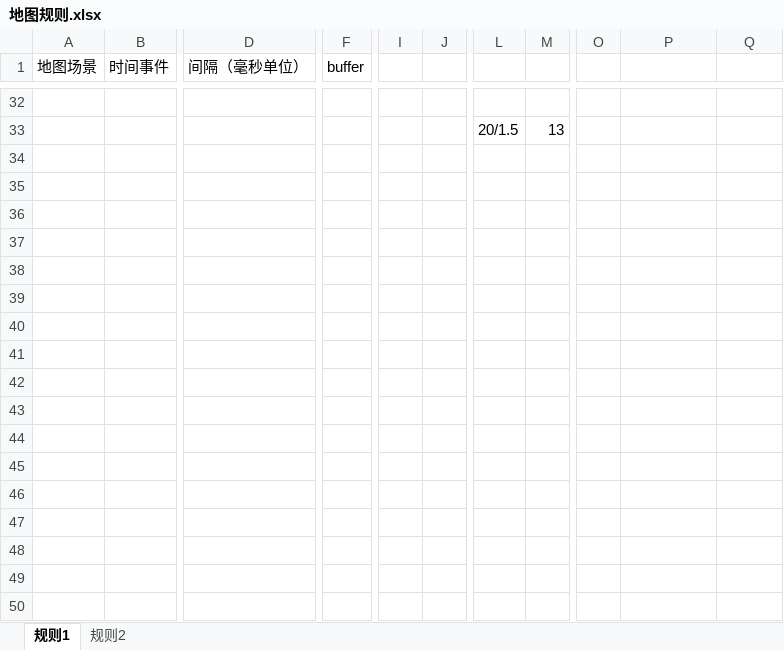
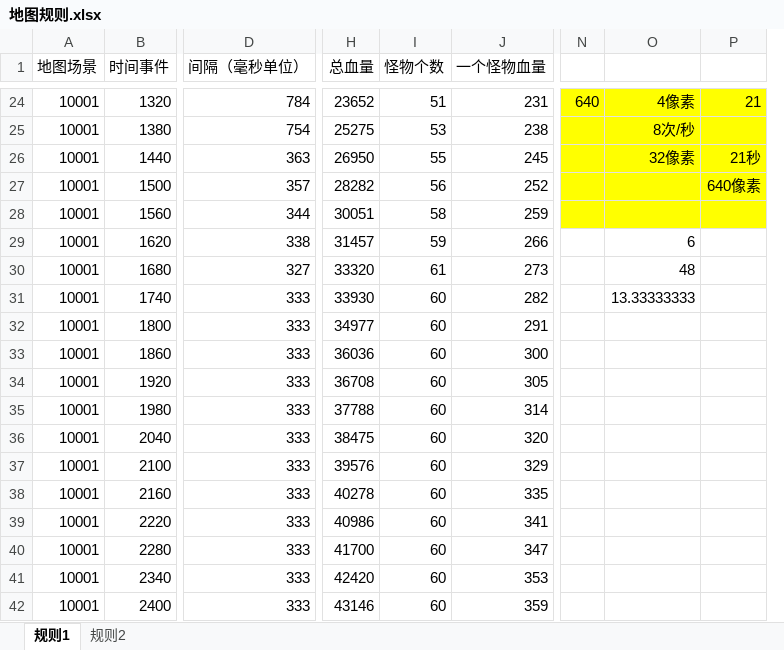
Before and after one commit to wangZJ201205/BaseGameFrame, an Excel workbook: share/data/design/地图规则.xlsx, sheet 规则1, drawn as a sheet; only a part is shown, gaps mark what is left out; values as stored, in another font and other column widths than the file's, no borders; removed rows and columns are numbered as before the commit, all else as after; rows hold the shown columns only; the diff covers the shown part only; the diff names each change by its address in the sheet, - before the commit and + after, or states it on an @@ line.

```diff
--- a/share/data/design/地图规则.xlsx (sheet 规则1)
+++ b/share/data/design/地图规则.xlsx (sheet 规则1)
-column F (buffer), empty
+column H (总血量), rows 24-25: 23652 | 25275
+column I (怪物个数), rows 24-25: 51 | 53
+column J (一个怪物血量), rows 24-25: 231 | 238
-column I, empty
-column J, empty
-column L, row 33: 20/1.5
-column M, row 33: 13
-row 24: (empty)
+row 24: 10001 | 1320 | 784 | 23652 | 51 | 231 | 640 | 4像素 | 21
-N24:P25 fill: none
+N24:P25 fill: #FFFF00
-A25 (地图场景): (empty)
+A25 (地图场景): 10001
-B25 (时间事件): (empty)
+B25 (时间事件): 1380
-D25 (间隔（毫秒单位）): (empty)
+D25 (间隔（毫秒单位）): 754
-O25: (empty)
+O25: 8次/秒
+row 26: 10001 | 1440 | 363 | 26950 | 55 | 245 |  | 32像素 | 21秒
+row 27: 10001 | 1500 | 357 | 28282 | 56 | 252 |  |  | 640像素
+row 28: 10001 | 1560 | 344 | 30051 | 58 | 259
+row 29: 10001 | 1620 | 338 | 31457 | 59 | 266 |  | 6
+row 30: 10001 | 1680 | 327 | 33320 | 61 | 273 |  | 48
+row 31: 10001 | 1740 | 333 | 33930 | 60 | 282 |  | 13.33333333
+row 32: 10001 | 1800 | 333 | 34977 | 60 | 291
+row 33: 10001 | 1860 | 333 | 36036 | 60 | 300
+row 34: 10001 | 1920 | 333 | 36708 | 60 | 305
+row 35: 10001 | 1980 | 333 | 37788 | 60 | 314
+row 36: 10001 | 2040 | 333 | 38475 | 60 | 320
+row 37: 10001 | 2100 | 333 | 39576 | 60 | 329
+row 38: 10001 | 2160 | 333 | 40278 | 60 | 335
+row 39: 10001 | 2220 | 333 | 40986 | 60 | 341
+row 40: 10001 | 2280 | 333 | 41700 | 60 | 347
+row 41: 10001 | 2340 | 333 | 42420 | 60 | 353
+row 42: 10001 | 2400 | 333 | 43146 | 60 | 359
```
Also changed, not shown: 59 added rows, 8 removed rows, 2 added columns, 1 removed column and 73 edited cells elsewhere in this sheet, share/data/design/升级.xlsx, share/data/design/对象表.xlsx, 1 other file.
